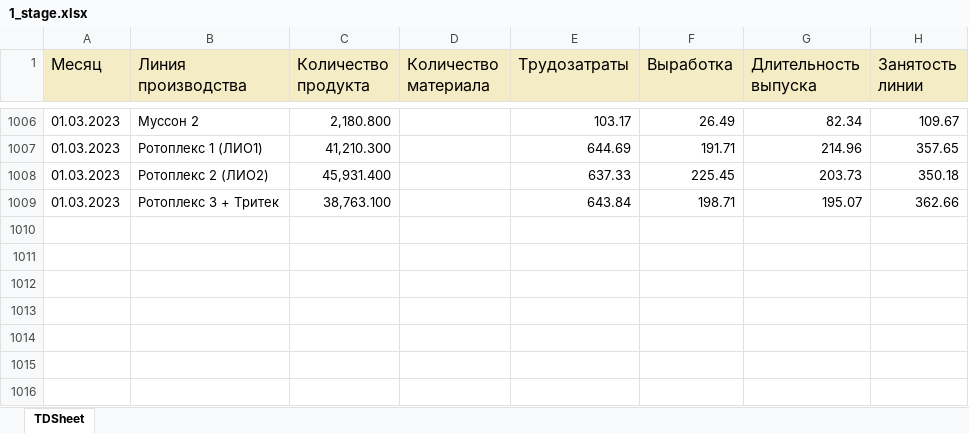
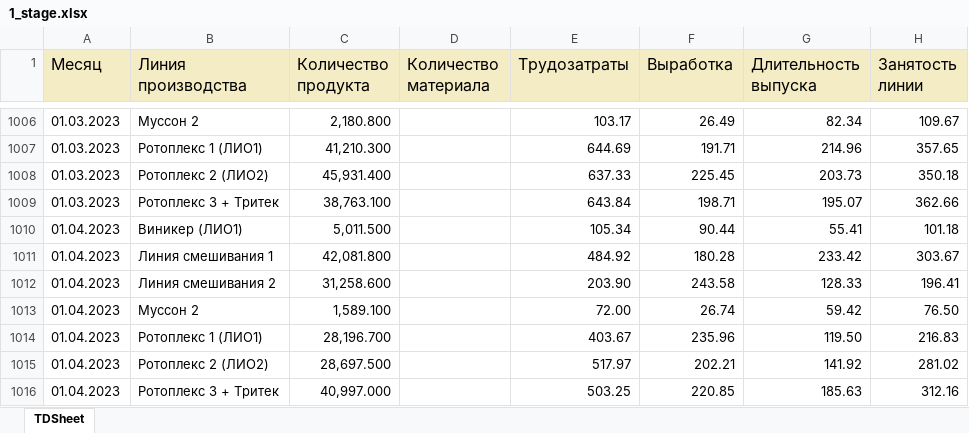
Before and after one commit to andreykoz82/KPI-PBI, an Excel workbook: 1_stage.xlsx, sheet TDSheet, drawn as a sheet; only a part is shown, gaps mark what is left out; values as stored, in another font and other column widths than the file's, no borders; the diff names each change by its address in the sheet, - before the commit and + after, or states it on an @@ line.

Commit message:
Changes to be committed: 	modified:   1_satge_volume.xlsx 	modified:   1_stage.xlsx 	modified:   2_stage.xlsx 	modified:   2_stage_volume.xlsx 	modified:   cost_price 1 stage.xlsx 	modified:   cost_price.xlsx 	modified:   defectura.xlsx 	modified:   expenses.xlsx 	modified:   raw_mat_bad_stock.xlsx 	modified:   report.pbix 	modified:   sales_extend.xlsx
Changes not staged for commit:
	modified:   finish_goods_stocks.xlsx

```diff
--- a/1_stage.xlsx (sheet TDSheet)
+++ b/1_stage.xlsx (sheet TDSheet)
+row 1010: 01.04.2023 | Виникер (ЛИО1) | 5,011.500 |  | 105.34 | 90.44 | 55.41 | 101.18
+row 1011: 01.04.2023 | Линия смешивания 1 | 42,081.800 |  | 484.92 | 180.28 | 233.42 | 303.67
+row 1012: 01.04.2023 | Линия смешивания 2 | 31,258.600 |  | 203.90 | 243.58 | 128.33 | 196.41
+row 1013: 01.04.2023 | Муссон 2 | 1,589.100 |  | 72.00 | 26.74 | 59.42 | 76.50
+row 1014: 01.04.2023 | Ротоплекс 1 (ЛИО1) | 28,196.700 |  | 403.67 | 235.96 | 119.50 | 216.83
+row 1015: 01.04.2023 | Ротоплекс 2 (ЛИО2) | 28,697.500 |  | 517.97 | 202.21 | 141.92 | 281.02
+row 1016: 01.04.2023 | Ротоплекс 3 + Тритек | 40,997.000 |  | 503.25 | 220.85 | 185.63 | 312.16
```
Also changed, not shown: 1_satge_volume.xlsx, 2_stage.xlsx, 6 other files.
